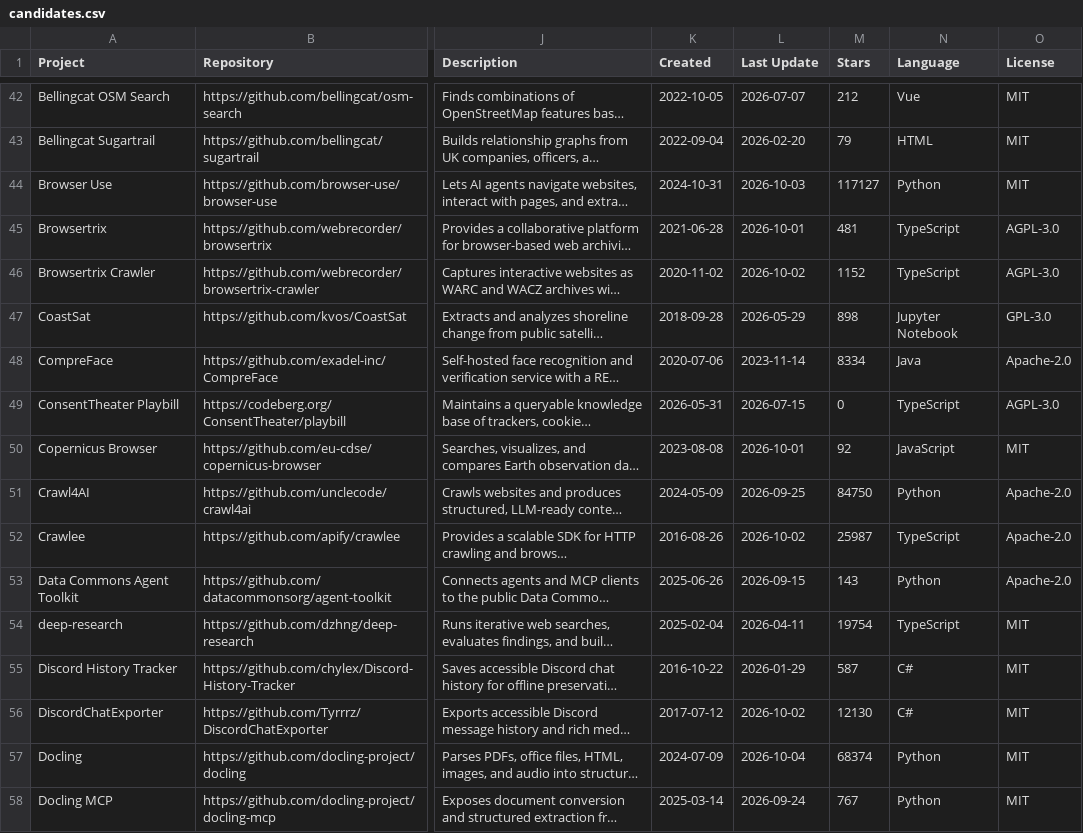
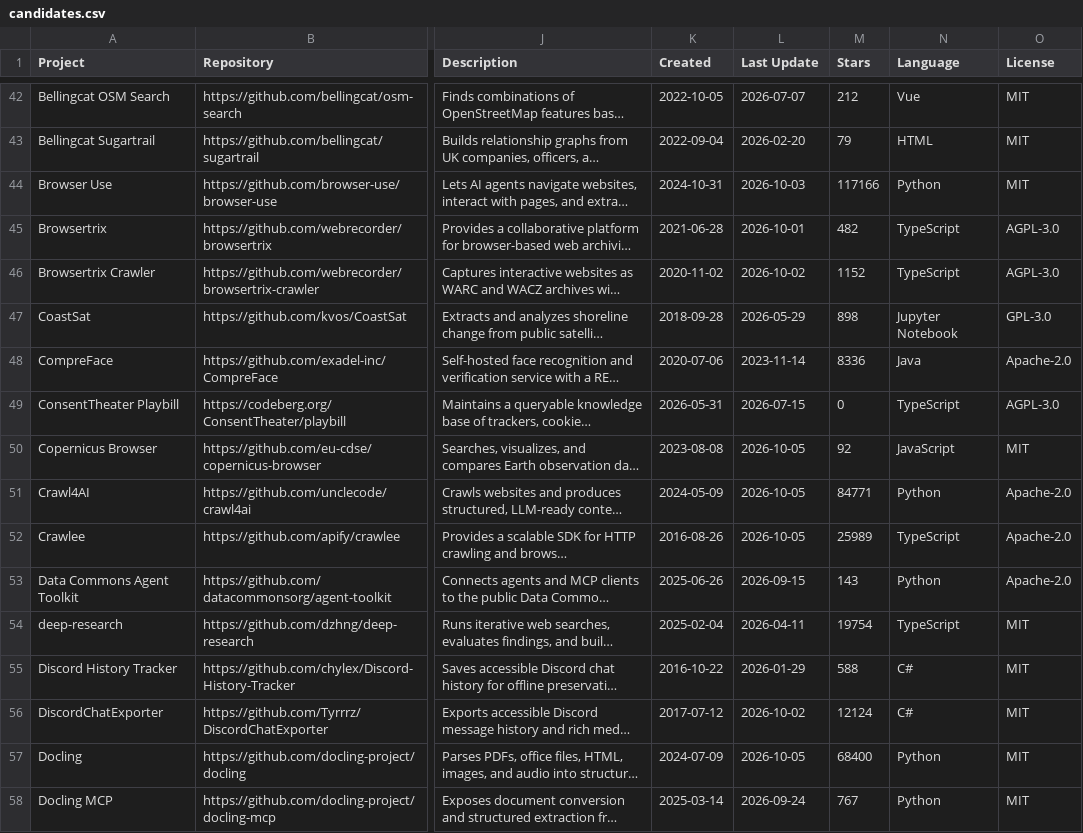
Before and after one commit to osintshifu/awesome-osint-repos, a CSV file: .catalog/data/candidates.csv, drawn as a sheet; only a part is shown, gaps mark what is left out; long unchanged cells end in …; the diff covers the shown part only; the diff names each change by its address in the sheet, - before the commit and + after, or states it on an @@ line.

```diff
--- a/.catalog/data/candidates.csv
+++ b/.catalog/data/candidates.csv
-M44 (Stars): 117127
+M44 (Stars): 117166
-M45 (Stars): 481
+M45 (Stars): 482
-M48 (Stars): 8334
+M48 (Stars): 8336
-L50 (Last Update): 2026-10-01
+L50 (Last Update): 2026-10-05
-L51 (Last Update): 2026-09-25
+L51 (Last Update): 2026-10-05
-M51 (Stars): 84750
+M51 (Stars): 84771
-L52 (Last Update): 2026-10-02
+L52 (Last Update): 2026-10-05
-M52 (Stars): 25987
+M52 (Stars): 25989
-M55 (Stars): 587
+M55 (Stars): 588
-M56 (Stars): 12130
+M56 (Stars): 12124
-L57 (Last Update): 2026-10-04
+L57 (Last Update): 2026-10-05
-M57 (Stars): 68374
+M57 (Stars): 68400
```
Also changed, not shown: 111 edited cells elsewhere in this file, osint-repositories.csv, 7 other files.
